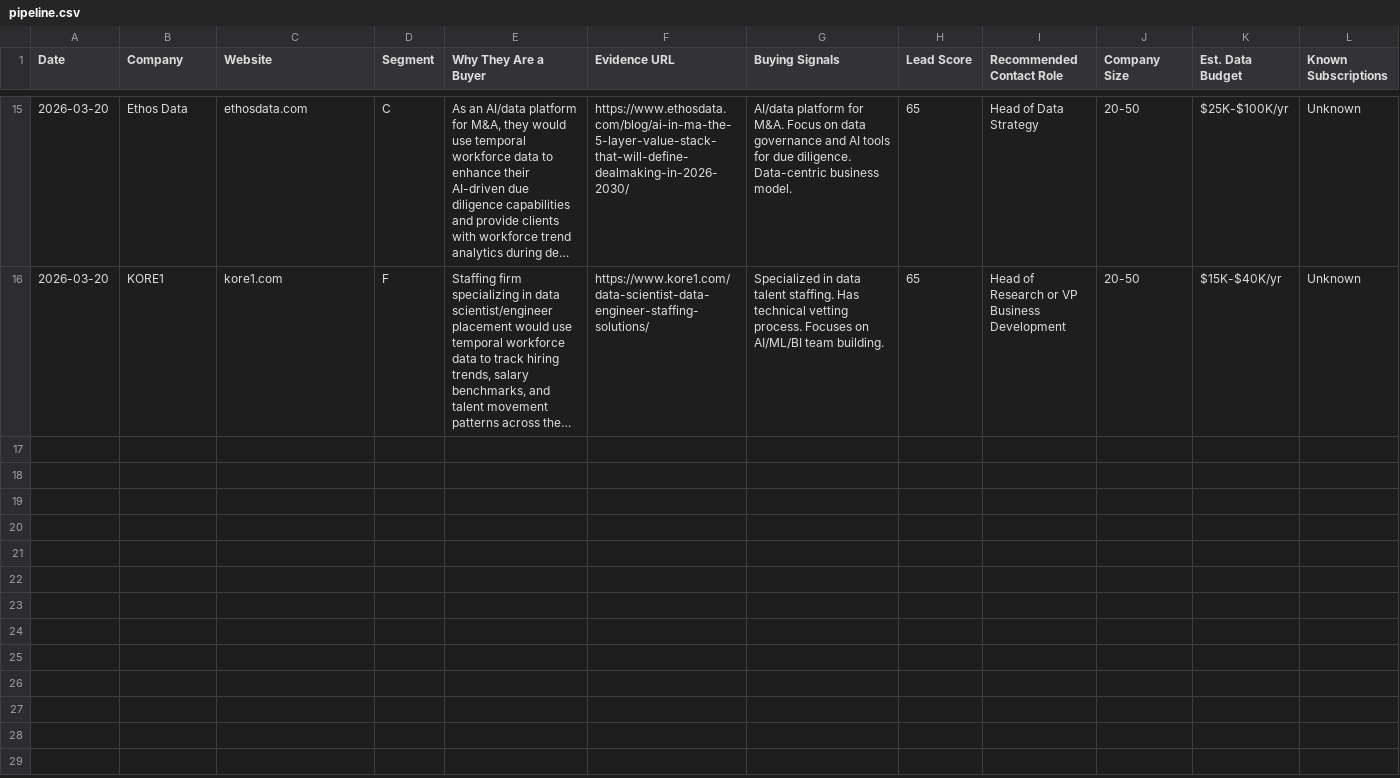
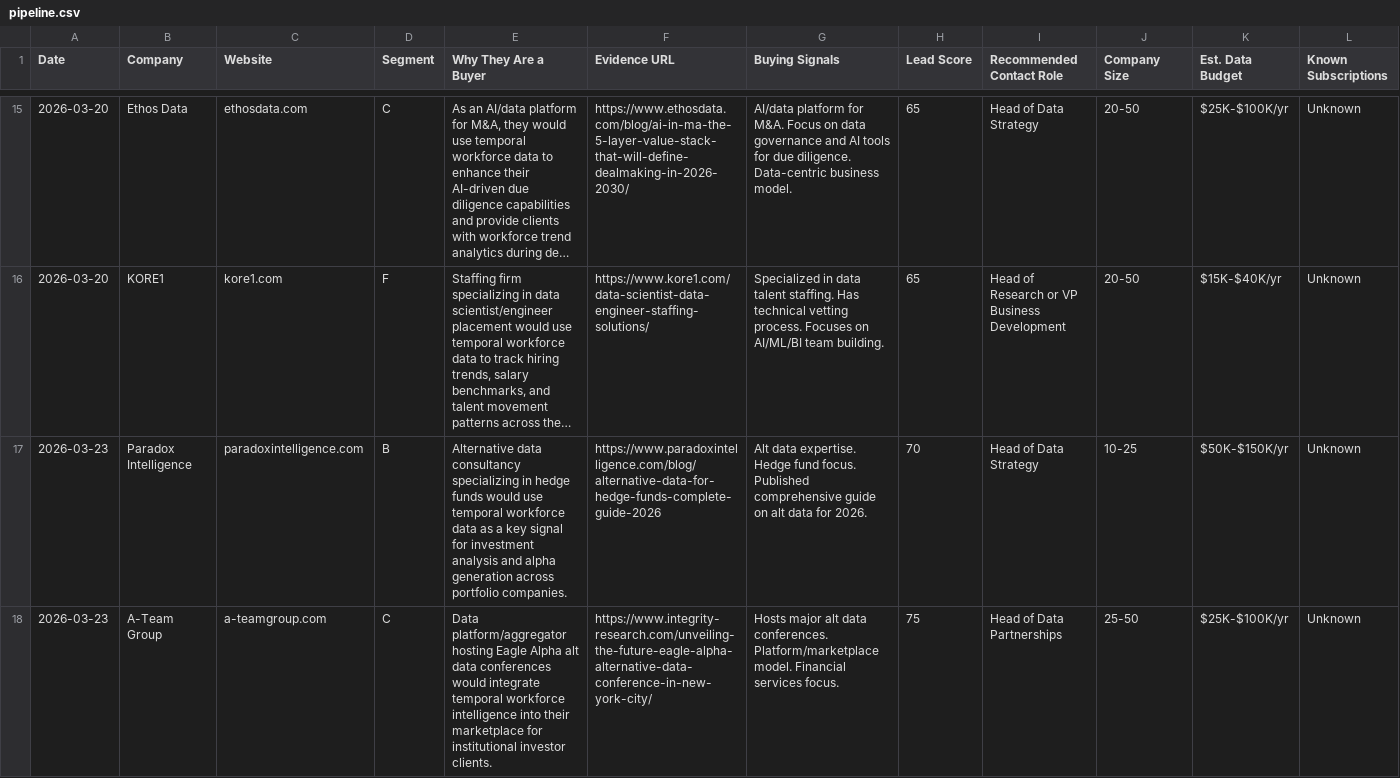
Before and after one commit to Oli-Vivameda/vivameda-social-agent, a CSV file: leads_bi/pipeline.csv, drawn as a sheet; only a part is shown, gaps mark what is left out; long unchanged cells end in …; rows hold the shown columns only; the diff covers the shown part only; the diff names each change by its address in the sheet, - before the commit and + after, or states it on an @@ line.

Commit message:
New BI leads - 2026-03-23

```diff
--- a/leads_bi/pipeline.csv
+++ b/leads_bi/pipeline.csv
+row 17: 2026-03-23 | Paradox Intelligence | paradoxintelligence.com | B | Alternative data consultancy specializing in hedge funds would use temporal workforce data as a key signal for investment analysis and alpha generation across portfolio companies. | https://www.paradoxintelligence.com/blog/alternative-data-for-hedge-funds-complete-guide-2026 | Alt data expertise. Hedge fund focus. Published comprehensive guide on alt data for 2026. | 70 | Head of Data Strategy | 10-25 | $50K-$150K/yr | Unknown
+row 18: 2026-03-23 | A-Team Group | a-teamgroup.com | C | Data platform/aggregator hosting Eagle Alpha alt data conferences would integrate temporal workforce intelligence into their marketplace for institutional investor clients. | https://www.integrity-research.com/unveiling-the-future-eagle-alpha-alternative-data-conference-in-new-york-city/ | Hosts major alt data conferences. Platform/marketplace model. Financial services focus. | 75 | Head of Data Partnerships | 25-50 | $25K-$100K/yr | Unknown
```
Also changed, not shown: 2 added rows elsewhere in this file, 1 other file.
